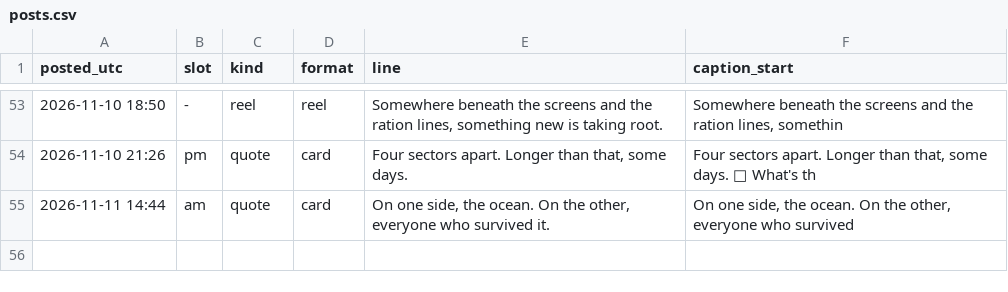
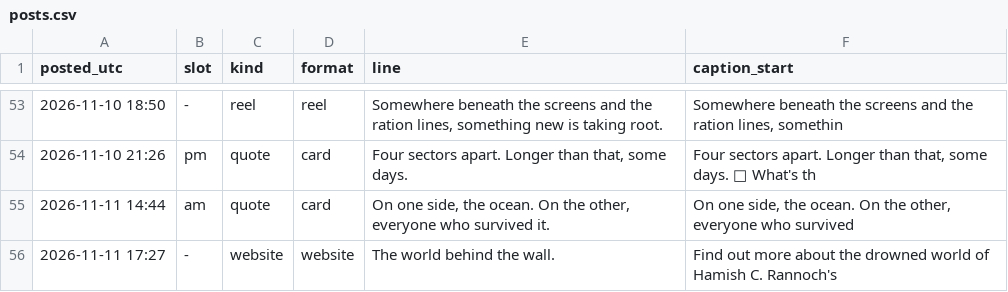
Before and after one commit to somhairlemaccormick-collab/The-Drowned-Concordat-Promo, a CSV file: log/posts.csv, drawn as a sheet; only a part is shown, gaps mark what is left out.

```diff
--- a/log/posts.csv
+++ b/log/posts.csv
@@ -55 +55,2 @@ posted_utc,slot,kind,format,line,caption_start
 2026-11-11 14:44,am,quote,card,"On one side, the ocean. On the other, everyone who survived it.","On one side, the ocean. On the other, everyone who survived "
+2026-11-11 17:27,-,website,website,The world behind the wall.,Find out more about the drowned world of Hamish C. Rannoch's
```
Also changed, not shown: 2 other files.
